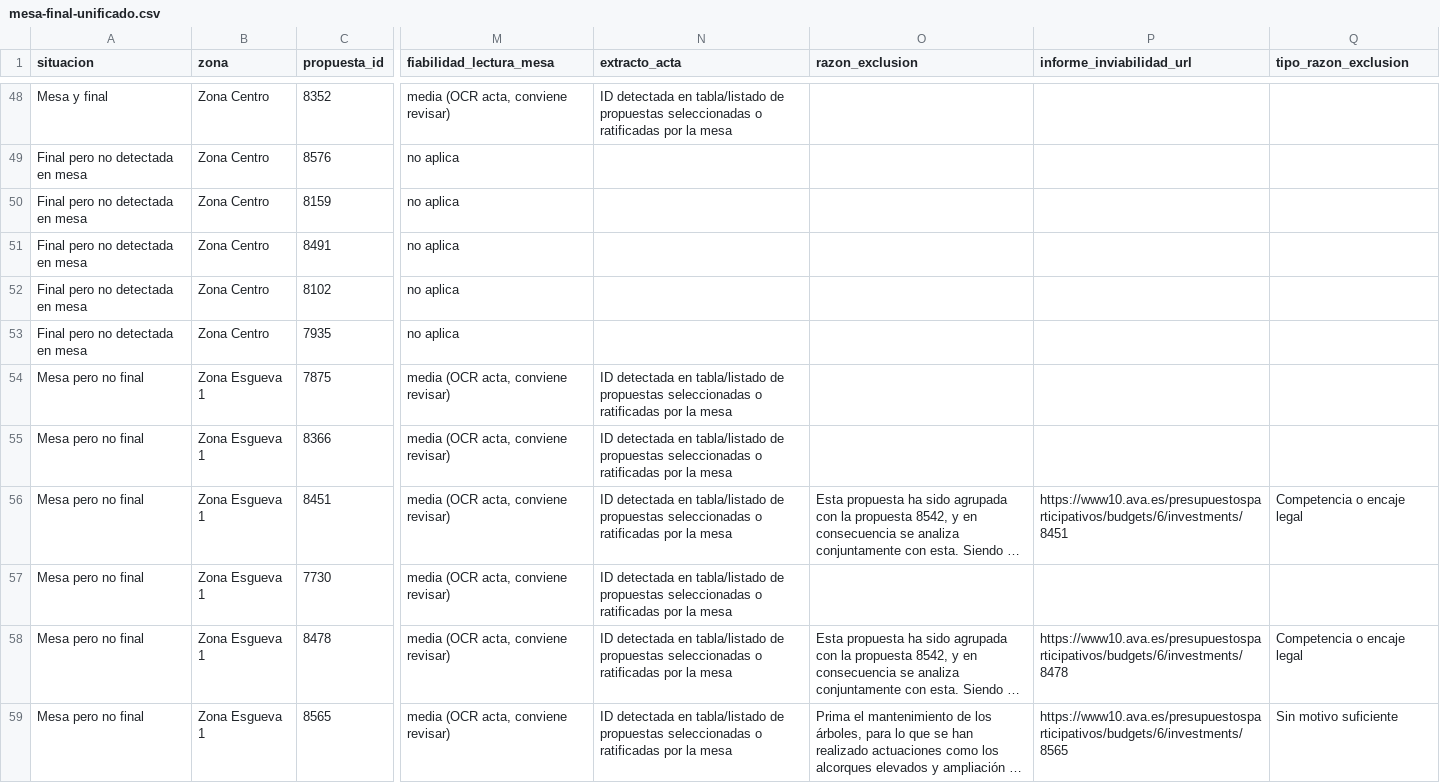
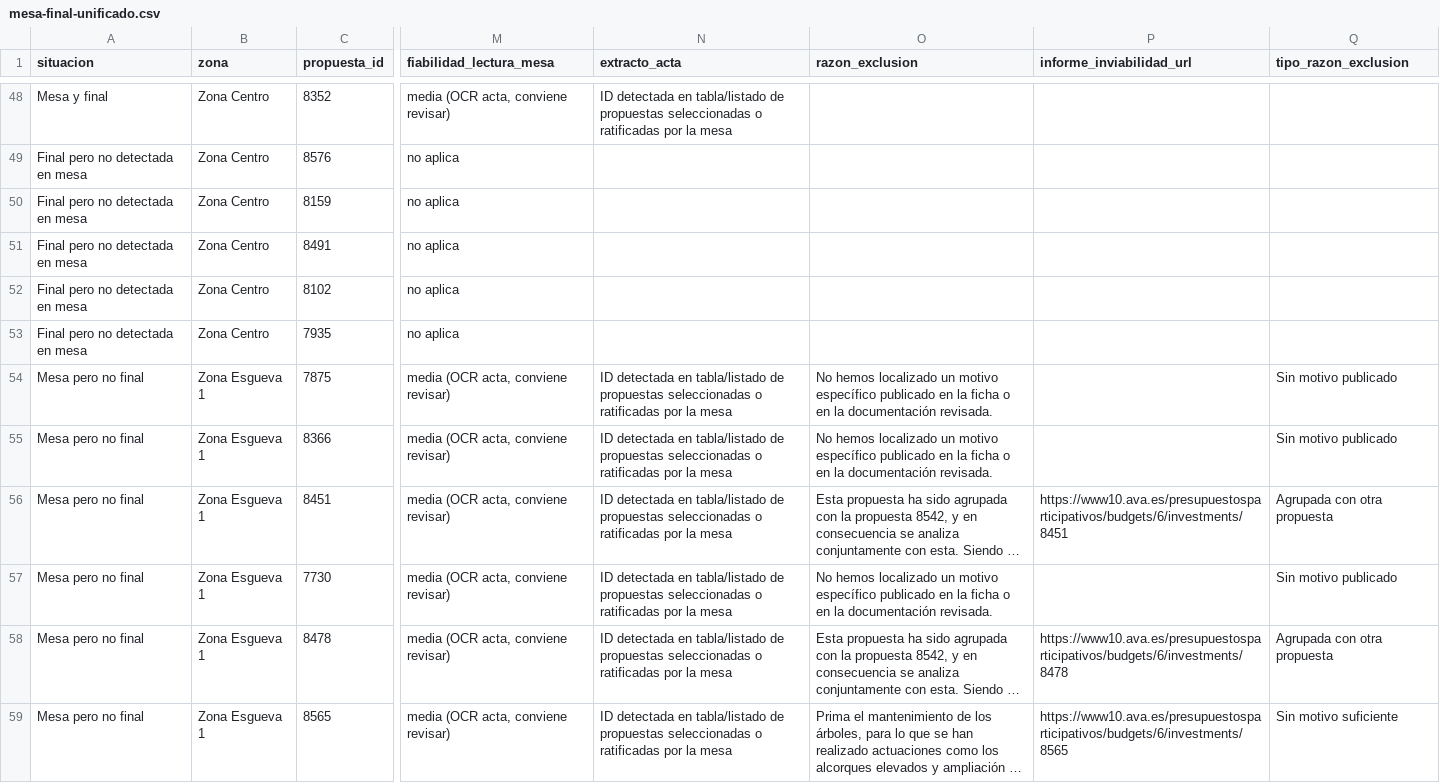
Before and after one commit to aldeapucela/participativos2027, a CSV file: data/mesa-final-unificado.csv, drawn as a sheet; only a part is shown, gaps mark what is left out; long unchanged cells end in …; the diff covers the shown part only; the diff names each change by its address in the sheet, - before the commit and + after, or states it on an @@ line.

Commit message:
Finalize manual review of mesa exclusion categories

```diff
--- a/data/mesa-final-unificado.csv
+++ b/data/mesa-final-unificado.csv
-O54:O55 (razon_exclusion): (empty)
+O54:O55 (razon_exclusion): No hemos localizado un motivo específico publicado en la ficha o en la documentación revisada.
-Q54:Q55 (tipo_razon_exclusion): (empty)
+Q54:Q55 (tipo_razon_exclusion): Sin motivo publicado
-Q56 (tipo_razon_exclusion): Competencia o encaje legal
+Q56 (tipo_razon_exclusion): Agrupada con otra propuesta
-O57 (razon_exclusion): (empty)
+O57 (razon_exclusion): No hemos localizado un motivo específico publicado en la ficha o en la documentación revisada.
-Q57 (tipo_razon_exclusion): (empty)
+Q57 (tipo_razon_exclusion): Sin motivo publicado
-Q58 (tipo_razon_exclusion): Competencia o encaje legal
+Q58 (tipo_razon_exclusion): Agrupada con otra propuesta
```
Also changed, not shown: 1 removed row and 42 edited cells elsewhere in this file, 2 other files.
